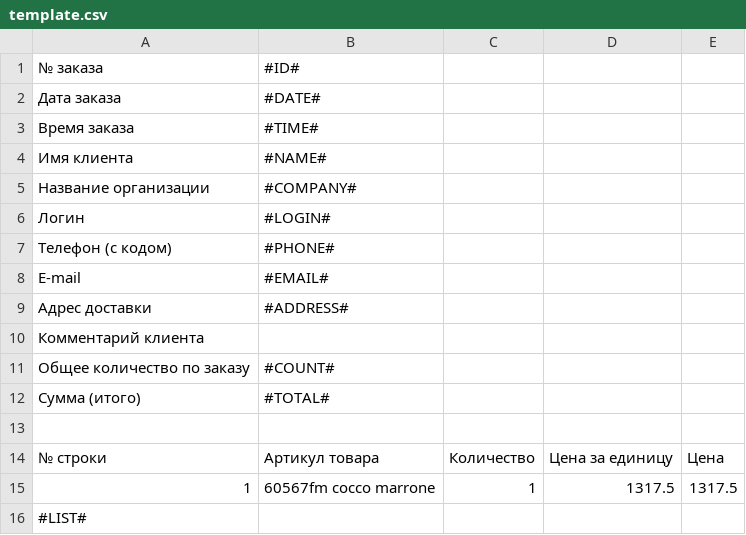
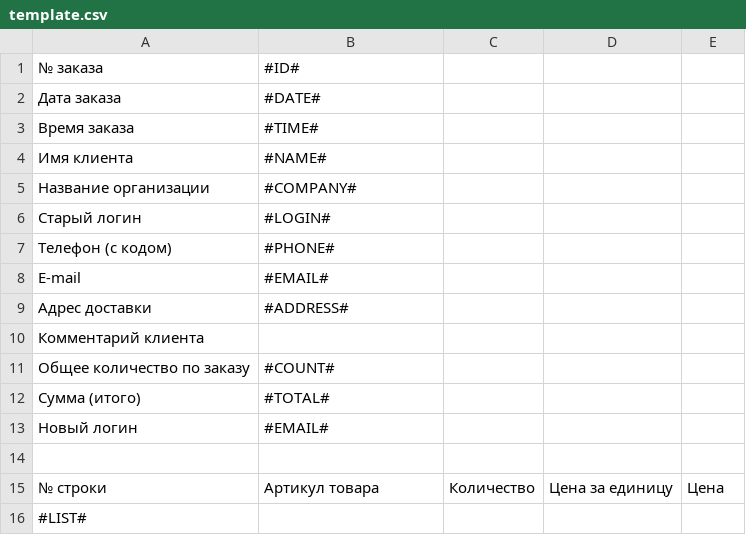
Before and after one commit to dayAlone/Marconi, a CSV file: HTML/public_html/include/template.csv, drawn as a sheet.

```diff
--- a/HTML/public_html/include/template.csv
+++ b/HTML/public_html/include/template.csv
@@ -5,3 +5,3 @@
 Название организации;#COMPANY#
-Логин;#LOGIN#
+Старый логин;#LOGIN#
 Телефон (с кодом);#PHONE#
@@ -12,5 +12,5 @@ E-mail;#EMAIL#
 Сумма (итого);#TOTAL#
+Новый логин;#EMAIL#
 ;;;;
 № строки;Артикул товара;Количество;Цена за единицу;Цена
-1;60567fm cocco marrone;1;1317.5;1317.5
 #LIST#
```
Also changed, not shown: 3 other files.
